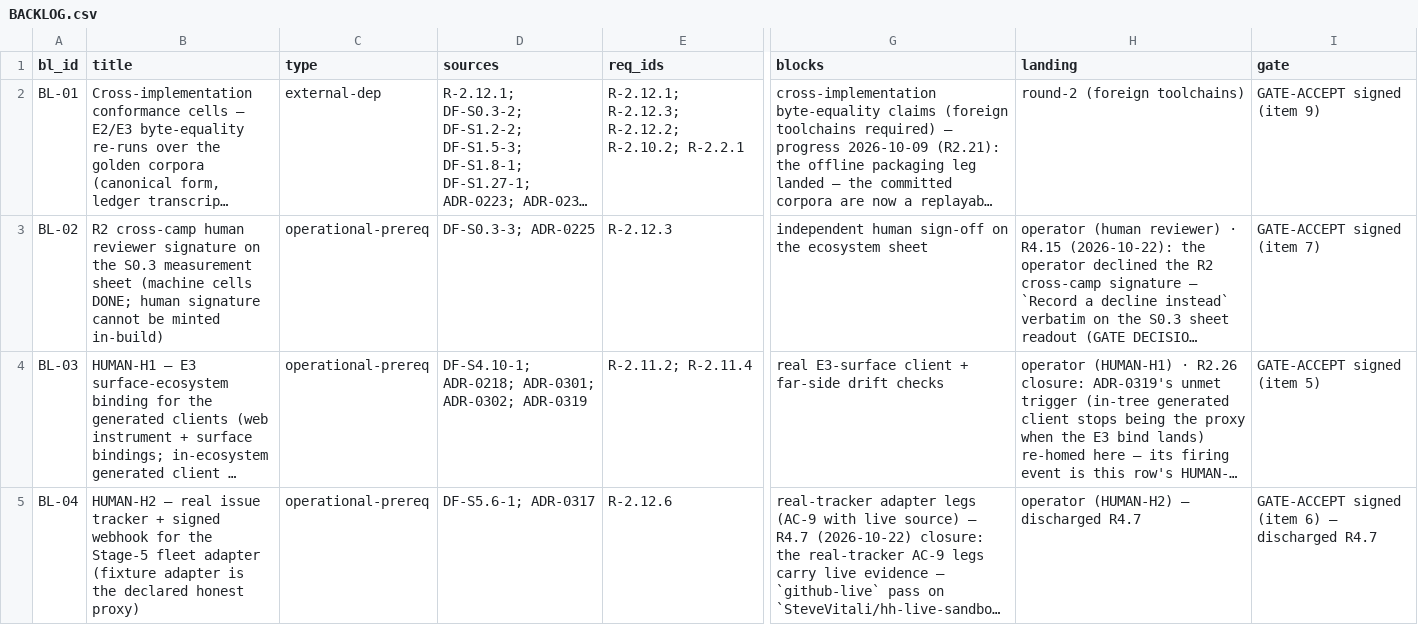
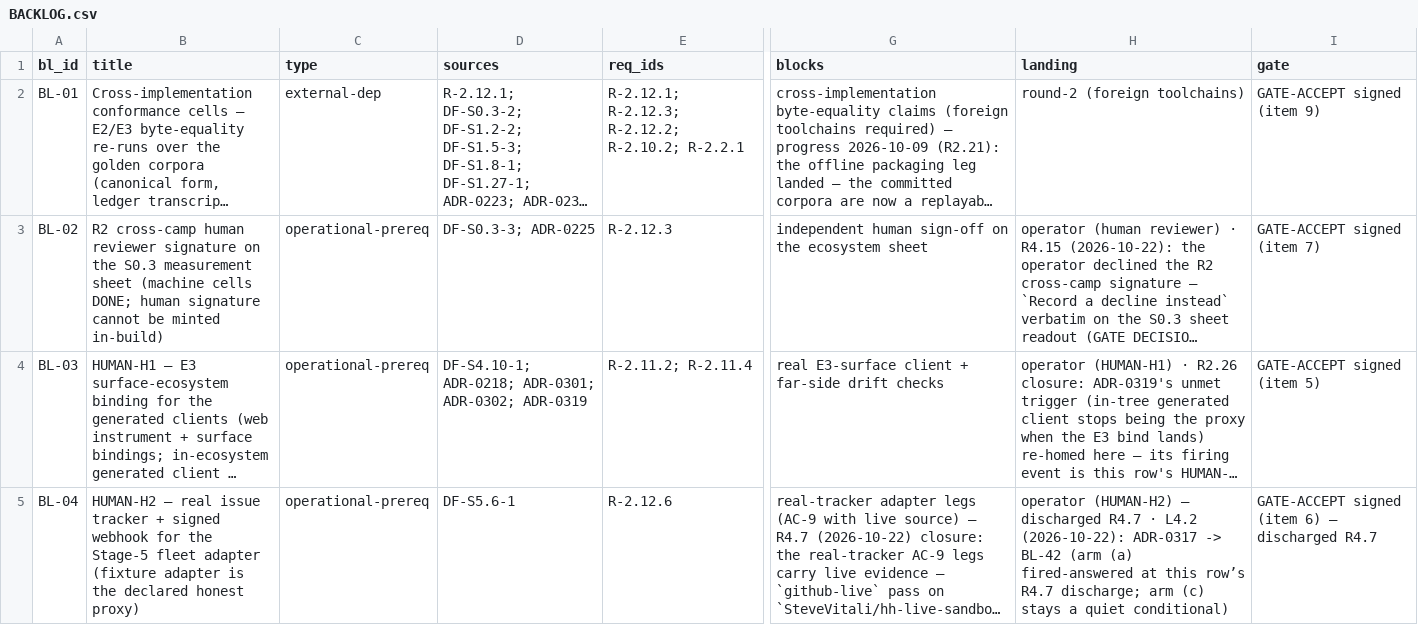
Before and after one commit to SteveVitali/HarnessHarness, a CSV file: docs/build/BACKLOG.csv, drawn as a sheet; only a part is shown, gaps mark what is left out; long unchanged cells end in …; the diff covers the shown part only; the diff names each change by its address in the sheet, - before the commit and + after, or states it on an @@ line.

```diff
--- a/docs/build/BACKLOG.csv
+++ b/docs/build/BACKLOG.csv
-D5 (sources): DF-S5.6-1; ADR-0317
+D5 (sources): DF-S5.6-1
-H5 (landing): …discharged R4.7
+H5 (landing): …discharged R4.7 · L4.2 (2026-10-22): ADR-0317 -> BL-42 (arm (a) fired-answered at this row’s R4.7 discharge; arm (c) stays a quiet conditional)
```
Also changed, not shown: 2 added rows and 34 edited cells elsewhere in this file, 14 other files.
